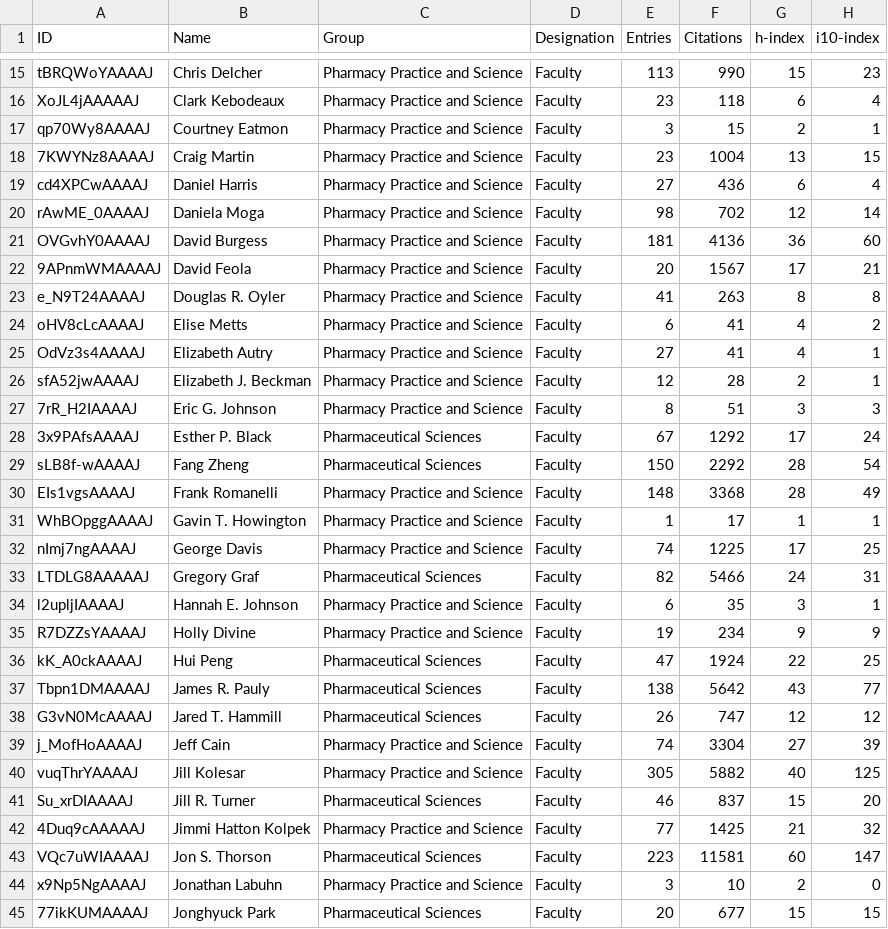
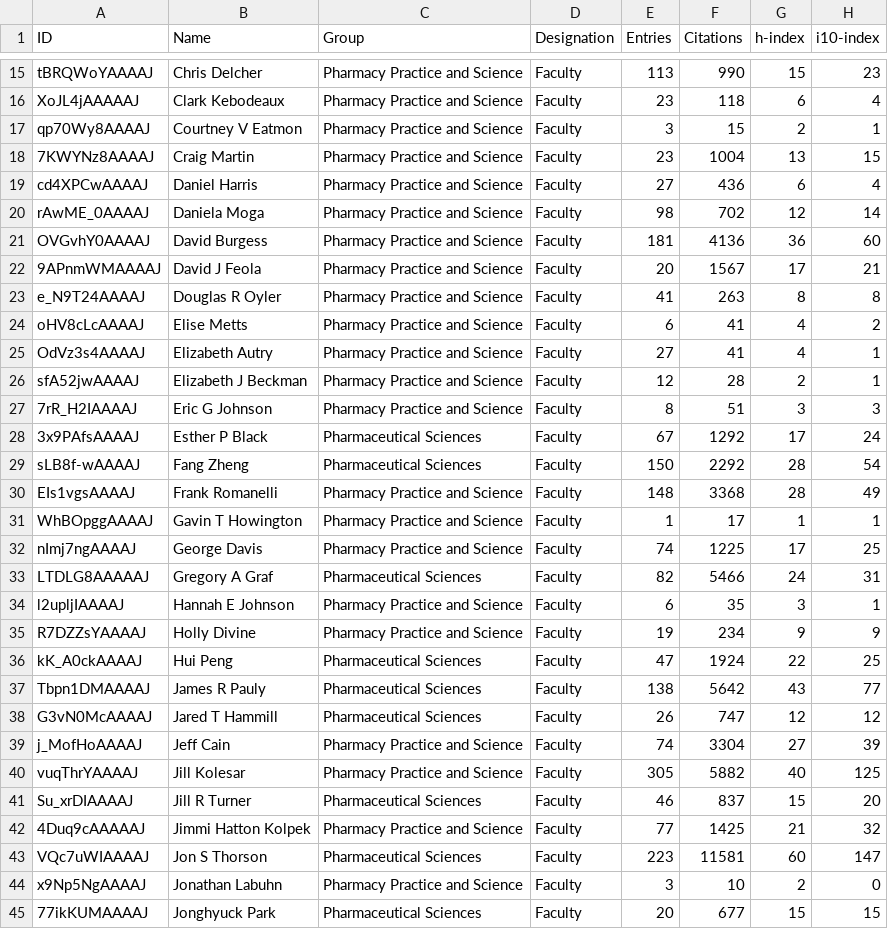
Before and after one commit to UK-IPOP/cop-network-webapp, a CSV file: data/COPscholars.csv, drawn as a sheet; only a part is shown, gaps mark what is left out; the diff covers the shown part only.

```diff
--- a/data/COPscholars.csv
+++ b/data/COPscholars.csv
@@ -16,3 +16,3 @@ tBRQWoYAAAAJ,Chris Delcher,Pharmacy Practice and Science,Faculty,113,990,15,23
 XoJL4jAAAAAJ,Clark Kebodeaux,Pharmacy Practice and Science,Faculty,23,118,6,4
-qp70Wy8AAAAJ,Courtney Eatmon,Pharmacy Practice and Science,Faculty,3,15,2,1
+qp70Wy8AAAAJ,Courtney V Eatmon,Pharmacy Practice and Science,Faculty,3,15,2,1
 7KWYNz8AAAAJ,Craig Martin,Pharmacy Practice and Science,Faculty,23,1004,13,15
@@ -21,24 +21,24 @@ rAwME_0AAAAJ,Daniela Moga,Pharmacy Practice and Science,Faculty,98,702,12,14
 OVGvhY0AAAAJ,David Burgess,Pharmacy Practice and Science,Faculty,181,4136,36,60
-9APnmWMAAAAJ,David Feola,Pharmacy Practice and Science,Faculty,20,1567,17,21
-e_N9T24AAAAJ,Douglas R. Oyler,Pharmacy Practice and Science,Faculty,41,263,8,8
+9APnmWMAAAAJ,David J Feola,Pharmacy Practice and Science,Faculty,20,1567,17,21
+e_N9T24AAAAJ,Douglas R Oyler,Pharmacy Practice and Science,Faculty,41,263,8,8
 oHV8cLcAAAAJ,Elise Metts,Pharmacy Practice and Science,Faculty,6,41,4,2
 OdVz3s4AAAAJ,Elizabeth Autry,Pharmacy Practice and Science,Faculty,27,41,4,1
-sfA52jwAAAAJ,Elizabeth J. Beckman,Pharmacy Practice and Science,Faculty,12,28,2,1
-7rR_H2IAAAAJ,Eric G. Johnson,Pharmacy Practice and Science,Faculty,8,51,3,3
-3x9PAfsAAAAJ,Esther P. Black,Pharmaceutical Sciences,Faculty,67,1292,17,24
+sfA52jwAAAAJ,Elizabeth J Beckman,Pharmacy Practice and Science,Faculty,12,28,2,1
+7rR_H2IAAAAJ,Eric G Johnson,Pharmacy Practice and Science,Faculty,8,51,3,3
+3x9PAfsAAAAJ,Esther P Black,Pharmaceutical Sciences,Faculty,67,1292,17,24
 sLB8f-wAAAAJ,Fang Zheng,Pharmaceutical Sciences,Faculty,150,2292,28,54
 EIs1vgsAAAAJ,Frank Romanelli,Pharmacy Practice and Science,Faculty,148,3368,28,49
-WhBOpggAAAAJ,Gavin T. Howington,Pharmacy Practice and Science,Faculty,1,17,1,1
+WhBOpggAAAAJ,Gavin T Howington,Pharmacy Practice and Science,Faculty,1,17,1,1
 nImj7ngAAAAJ,George Davis,Pharmacy Practice and Science,Faculty,74,1225,17,25
-LTDLG8AAAAAJ,Gregory Graf,Pharmaceutical Sciences,Faculty,82,5466,24,31
-l2upljIAAAAJ,Hannah E. Johnson,Pharmacy Practice and Science,Faculty,6,35,3,1
+LTDLG8AAAAAJ,Gregory A Graf,Pharmaceutical Sciences,Faculty,82,5466,24,31
+l2upljIAAAAJ,Hannah E Johnson,Pharmacy Practice and Science,Faculty,6,35,3,1
 R7DZZsYAAAAJ,Holly Divine,Pharmacy Practice and Science,Faculty,19,234,9,9
 kK_A0ckAAAAJ,Hui Peng,Pharmaceutical Sciences,Faculty,47,1924,22,25
-Tbpn1DMAAAAJ,James R. Pauly,Pharmaceutical Sciences,Faculty,138,5642,43,77
-G3vN0McAAAAJ,Jared T. Hammill,Pharmaceutical Sciences,Faculty,26,747,12,12
+Tbpn1DMAAAAJ,James R Pauly,Pharmaceutical Sciences,Faculty,138,5642,43,77
+G3vN0McAAAAJ,Jared T Hammill,Pharmaceutical Sciences,Faculty,26,747,12,12
 j_MofHoAAAAJ,Jeff Cain,Pharmacy Practice and Science,Faculty,74,3304,27,39
 vuqThrYAAAAJ,Jill Kolesar,Pharmacy Practice and Science,Faculty,305,5882,40,125
-Su_xrDIAAAAJ,Jill R. Turner,Pharmaceutical Sciences,Faculty,46,837,15,20
+Su_xrDIAAAAJ,Jill R Turner,Pharmaceutical Sciences,Faculty,46,837,15,20
 4Duq9cAAAAAJ,Jimmi Hatton Kolpek,Pharmacy Practice and Science,Faculty,77,1425,21,32
-VQc7uWIAAAAJ,Jon S. Thorson,Pharmaceutical Sciences,Faculty,223,11581,60,147
+VQc7uWIAAAAJ,Jon S Thorson,Pharmaceutical Sciences,Faculty,223,11581,60,147
 x9Np5NgAAAAJ,Jonathan Labuhn,Pharmacy Practice and Science,Faculty,3,10,2,0
```
Also changed, not shown: 31 edited cells elsewhere in this file, 1 other file.
